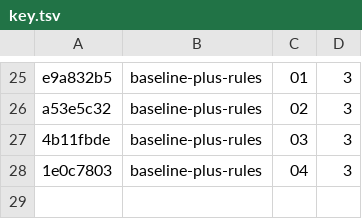
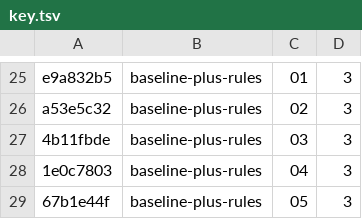
Before and after one commit to damosull/ai-ready-test-suite-demo, a TSV file: evidence/reviews/key.tsv, drawn as a sheet; only a part is shown, gaps mark what is left out.

Commit message:
evidence: baseline-plus-rules-r3-t05 (review)

```diff
--- a/evidence/reviews/key.tsv
+++ b/evidence/reviews/key.tsv
@@ -28 +28,2 @@ a53e5c32	baseline-plus-rules	02	3
 1e0c7803	baseline-plus-rules	04	3
+67b1e44f	baseline-plus-rules	05	3
```
Also changed, not shown: 3 other files.
